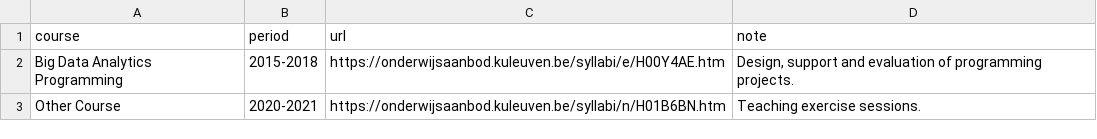
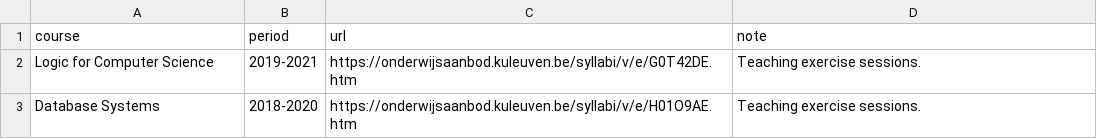
Before and after one commit to VincentDerk/vincentderk.github.io, a CSV file: _data/teaching/ta.csv, drawn as a sheet.

Commit message:
Updated teaching and thesis data

```diff
--- a/_data/teaching/ta.csv
+++ b/_data/teaching/ta.csv
@@ -1,3 +1,3 @@
 course,period,url,note
-Big Data Analytics Programming,2015-2018,https://onderwijsaanbod.kuleuven.be/syllabi/e/H00Y4AE.htm,"Design, support and evaluation of programming projects."
-Other Course,2020-2021,https://onderwijsaanbod.kuleuven.be/syllabi/n/H01B6BN.htm,"Teaching exercise sessions."
+Logic for Computer Science,2019-2021,https://onderwijsaanbod.kuleuven.be/syllabi/v/e/G0T42DE.htm,"Teaching exercise sessions."
+Database Systems,2018-2020,https://onderwijsaanbod.kuleuven.be/syllabi/v/e/H01O9AE.htm,"Teaching exercise sessions."
```
Also changed, not shown: 1 other file.
